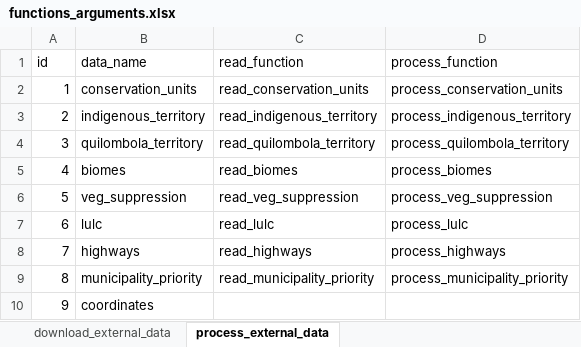
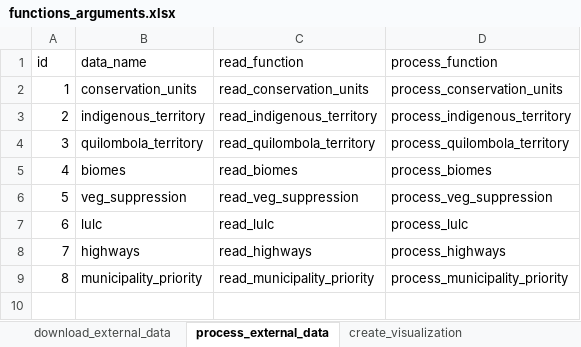
Before and after one commit to hugotseixas/tica-book, an Excel workbook: analysis/functions_arguments.xlsx, sheet process_external_data, drawn as a sheet; values as stored, in another font and other column widths than the file's, no borders; the diff names each change by its address in the sheet, - before the commit and + after, or states it on an @@ line.

```diff
--- a/analysis/functions_arguments.xlsx (sheet process_external_data)
+++ b/analysis/functions_arguments.xlsx (sheet process_external_data)
+sheet tab: create_visualization
-row 10: 9 | coordinates
```
Also changed, not shown: 42 other files.
